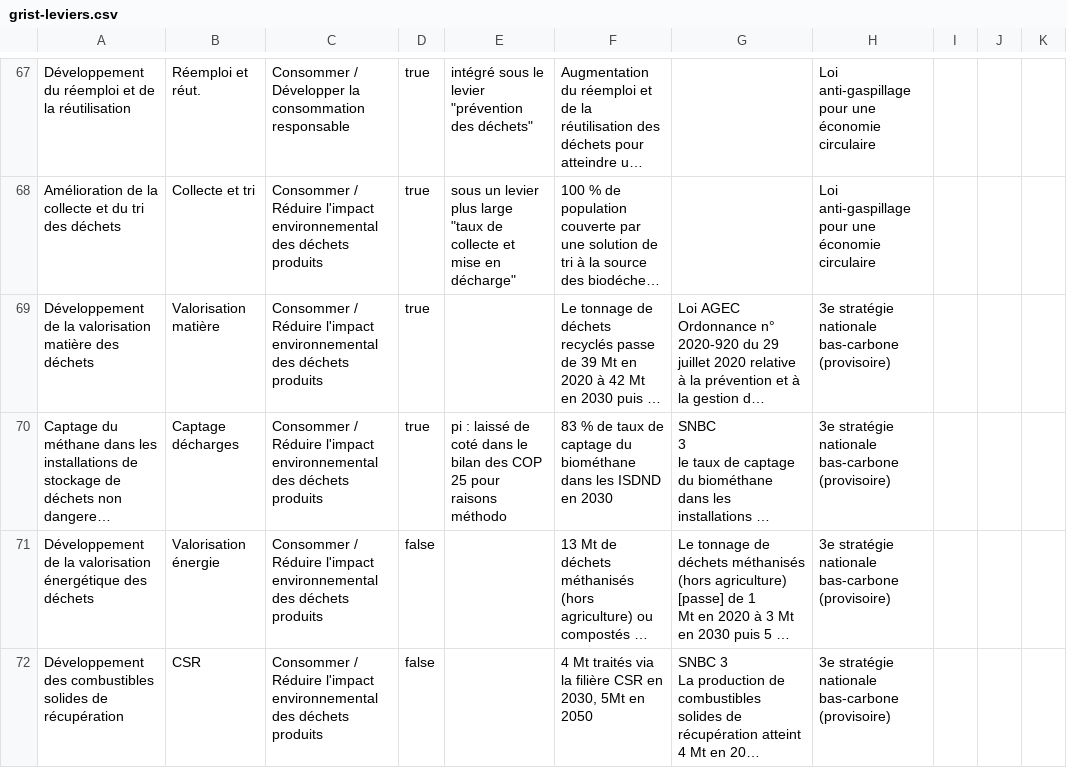
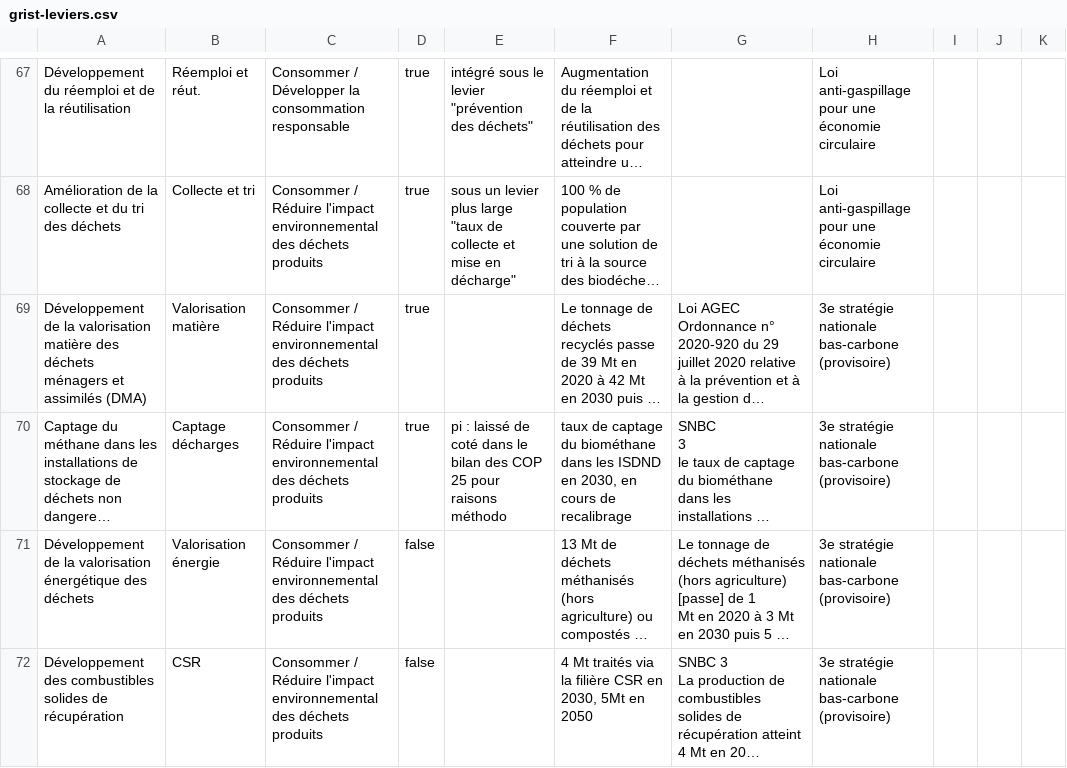
Before and after one commit to planification-ecologique/barometre, a CSV file: app/public/grist-backups/grist-leviers.csv, drawn as a sheet; only a part is shown, gaps mark what is left out; long unchanged cells end in …; the diff names each change by its address in the sheet, - before the commit and + after, or states it on an @@ line.

```diff
--- a/app/public/grist-backups/grist-leviers.csv
+++ b/app/public/grist-backups/grist-leviers.csv
-A69: …des déchets
+A69: …des déchets ménagers et assimilés (DMA)
-F70: 83 % de taux de captage du biométhane dans les ISDND en 2030
+F70: taux de captage du biométhane dans les ISDND en 2030, en cours de recalibrage
```
Also changed, not shown: 3 other files.
